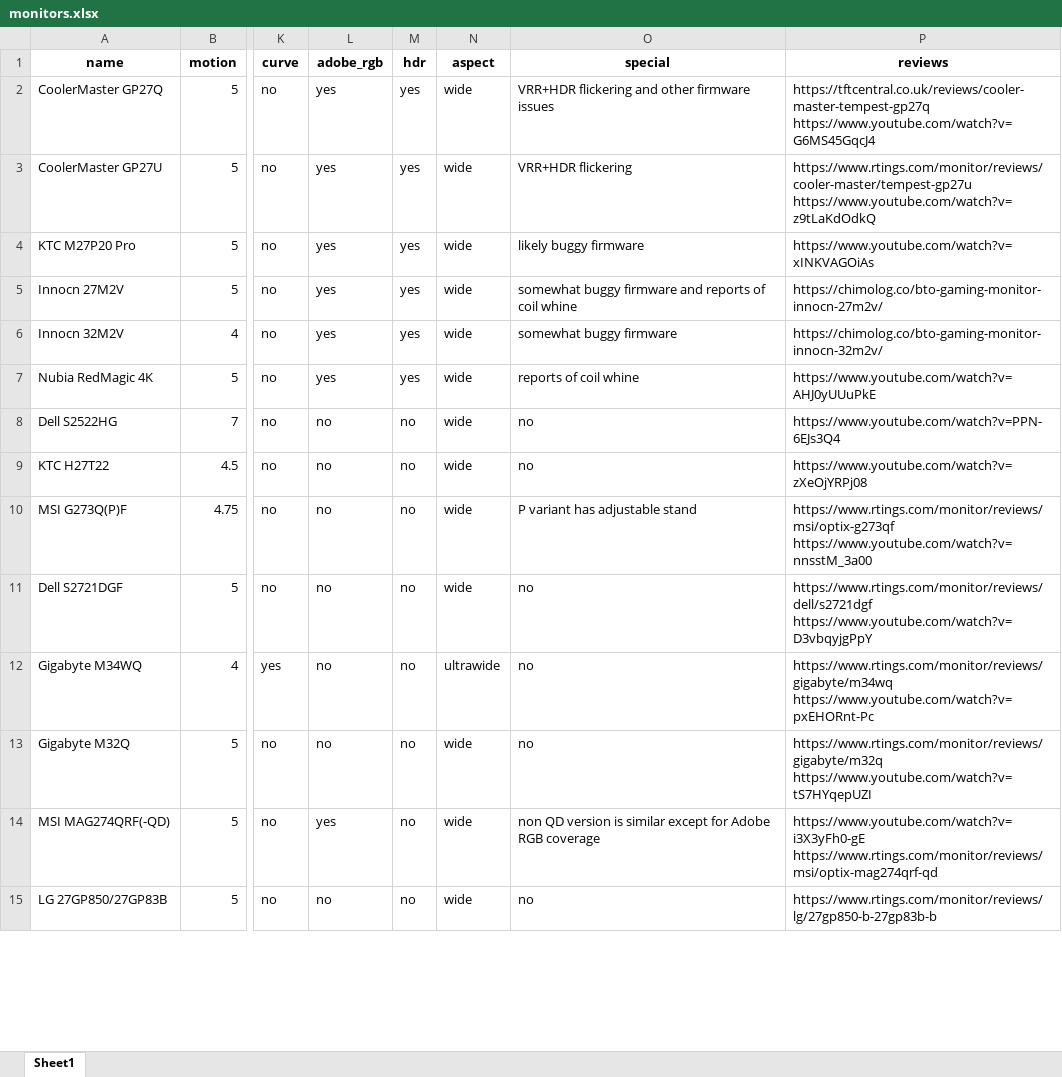
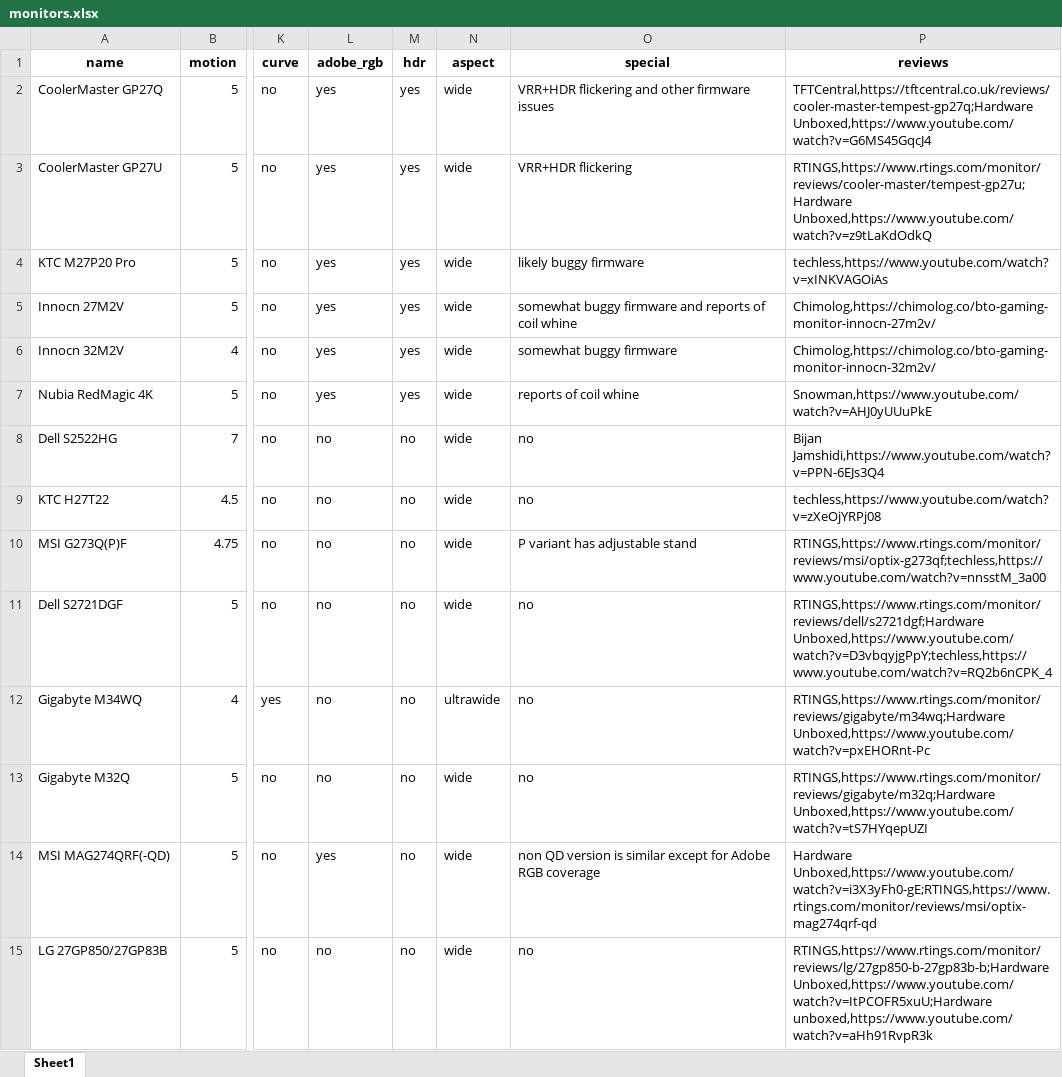
Before and after one commit to ChandradeepC/FrogAI, an Excel workbook: data/monitors.xlsx, sheet Sheet1, drawn as a sheet; only a part is shown, gaps mark what is left out; values as stored, in another font and other column widths than the file's, no borders; the diff covers the shown part only; the diff names each change by its address in the sheet, - before the commit and + after, or states it on an @@ line.

```diff
--- a/data/monitors.xlsx (sheet Sheet1)
+++ b/data/monitors.xlsx (sheet Sheet1)
-P2 (reviews): https://tftcentral.co.uk/reviews/cooler-master-tempest-gp27q https://www.youtube.com/watch?v=G6MS45GqcJ4
+P2 (reviews): TFTCentral,https://tftcentral.co.uk/reviews/cooler-master-tempest-gp27q;Hardware Unboxed,https://www.youtube.com/watch?v=G6MS45GqcJ4
-P3 (reviews): https://www.rtings.com/monitor/reviews/cooler-master/tempest-gp27u https://www.youtube.com/watch?v=z9tLaKdOdkQ
+P3 (reviews): RTINGS,https://www.rtings.com/monitor/reviews/cooler-master/tempest-gp27u;Hardware Unboxed,https://www.youtube.com/watch?v=z9tLaKdOdkQ
-P4 (reviews): https://www.youtube.com/watch?v=xINKVAGOiAs
+P4 (reviews): techless,https://www.youtube.com/watch?v=xINKVAGOiAs
-P5 (reviews): https://chimolog.co/bto-gaming-monitor-innocn-27m2v/
+P5 (reviews): Chimolog,https://chimolog.co/bto-gaming-monitor-innocn-27m2v/
-P6 (reviews): https://chimolog.co/bto-gaming-monitor-innocn-32m2v/
+P6 (reviews): Chimolog,https://chimolog.co/bto-gaming-monitor-innocn-32m2v/
-P7 (reviews): https://www.youtube.com/watch?v=AHJ0yUUuPkE
+P7 (reviews): Snowman,https://www.youtube.com/watch?v=AHJ0yUUuPkE
-P8 (reviews): https://www.youtube.com/watch?v=PPN-6EJs3Q4
+P8 (reviews): Bijan Jamshidi,https://www.youtube.com/watch?v=PPN-6EJs3Q4
-P9 (reviews): https://www.youtube.com/watch?v=zXeOjYRPj08
+P9 (reviews): techless,https://www.youtube.com/watch?v=zXeOjYRPj08
-P10 (reviews): https://www.rtings.com/monitor/reviews/msi/optix-g273qf https://www.youtube.com/watch?v=nnsstM_3a00
+P10 (reviews): RTINGS,https://www.rtings.com/monitor/reviews/msi/optix-g273qf;techless,https://www.youtube.com/watch?v=nnsstM_3a00
-P11 (reviews): https://www.rtings.com/monitor/reviews/dell/s2721dgf https://www.youtube.com/watch?v=D3vbqyjgPpY
+P11 (reviews): RTINGS,https://www.rtings.com/monitor/reviews/dell/s2721dgf;Hardware Unboxed,https://www.youtube.com/watch?v=D3vbqyjgPpY;techless,https://www.youtube.com/watch?v=RQ2b6nCPK_4
-P12 (reviews): https://www.rtings.com/monitor/reviews/gigabyte/m34wq https://www.youtube.com/watch?v=pxEHORnt-Pc
+P12 (reviews): RTINGS,https://www.rtings.com/monitor/reviews/gigabyte/m34wq;Hardware Unboxed,https://www.youtube.com/watch?v=pxEHORnt-Pc
-P13 (reviews): https://www.rtings.com/monitor/reviews/gigabyte/m32q https://www.youtube.com/watch?v=tS7HYqepUZI
+P13 (reviews): RTINGS,https://www.rtings.com/monitor/reviews/gigabyte/m32q;Hardware Unboxed,https://www.youtube.com/watch?v=tS7HYqepUZI
-P14 (reviews): https://www.youtube.com/watch?v=i3X3yFh0-gE https://www.rtings.com/monitor/reviews/msi/optix-mag274qrf-qd
+P14 (reviews): Hardware Unboxed,https://www.youtube.com/watch?v=i3X3yFh0-gE;RTINGS,https://www.rtings.com/monitor/reviews/msi/optix-mag274qrf-qd
-P15 (reviews): https://www.rtings.com/monitor/reviews/lg/27gp850-b-27gp83b-b
+P15 (reviews): RTINGS,https://www.rtings.com/monitor/reviews/lg/27gp850-b-27gp83b-b;Hardware Unboxed,https://www.youtube.com/watch?v=ItPCOFR5xuU;Hardware unboxed,https://www.youtube.com/watch?v=aHh91RvpR3k
```
Also changed, not shown: 38 edited cells elsewhere in this sheet, 2 other files.
